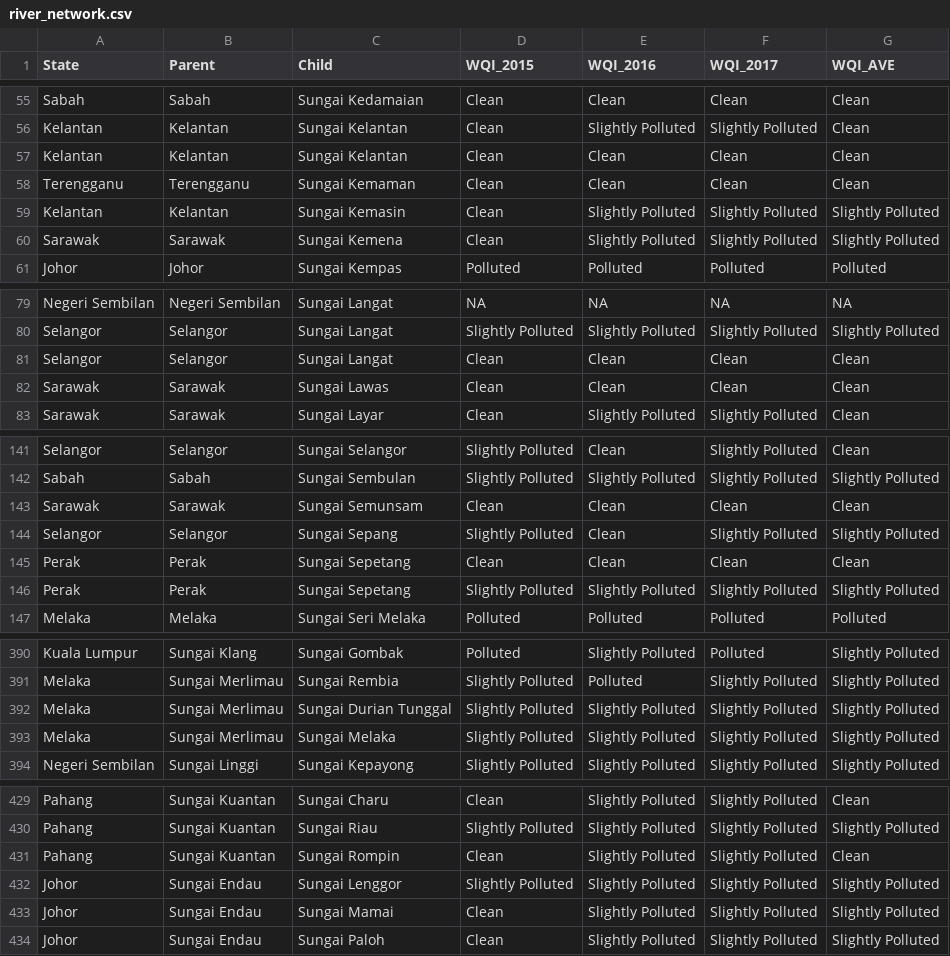
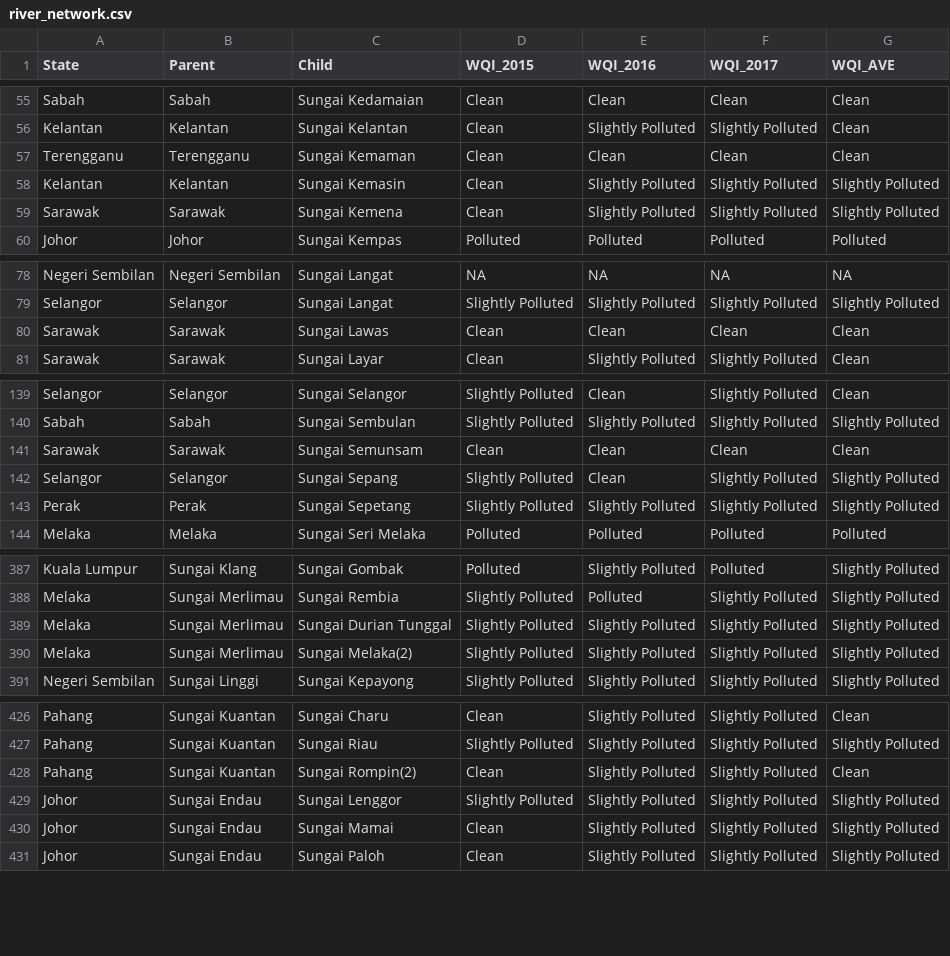
Before and after one commit to HYuanAi/FIT3179, a CSV file: Assignment 2/data/river_network.csv, drawn as a sheet; only a part is shown, gaps mark what is left out.

Commit message:
clean data

```diff
--- a/Assignment 2/data/river_network.csv
+++ b/Assignment 2/data/river_network.csv
@@ -56,3 +56,2 @@ Sabah,Sabah,Sungai Kedamaian,Clean,Clean,Clean,Clean
 Kelantan,Kelantan,Sungai Kelantan,Clean,Slightly Polluted,Slightly Polluted,Clean
-Kelantan,Kelantan,Sungai Kelantan,Clean,Clean,Clean,Clean
 Terengganu,Terengganu,Sungai Kemaman,Clean,Clean,Clean,Clean
@@ -80,3 +79,2 @@ Negeri Sembilan,Negeri Sembilan,Sungai Langat,NA,NA,NA,NA
 Selangor,Selangor,Sungai Langat,Slightly Polluted,Slightly Polluted,Slightly Polluted,Slightly Polluted
-Selangor,Selangor,Sungai Langat,Clean,Clean,Clean,Clean
 Sarawak,Sarawak,Sungai Lawas,Clean,Clean,Clean,Clean
@@ -144,3 +142,2 @@ Sarawak,Sarawak,Sungai Semunsam,Clean,Clean,Clean,Clean
 Selangor,Selangor,Sungai Sepang,Slightly Polluted,Clean,Slightly Polluted,Slightly Polluted
-Perak,Perak,Sungai Sepetang,Clean,Clean,Clean,Clean
 Perak,Perak,Sungai Sepetang,Slightly Polluted,Slightly Polluted,Slightly Polluted,Slightly Polluted
@@ -392,3 +389,3 @@ Melaka,Sungai Merlimau,Sungai Rembia,Slightly Polluted,Polluted,Slightly Pollute
 Melaka,Sungai Merlimau,Sungai Durian Tunggal,Slightly Polluted,Slightly Polluted,Slightly Polluted,Slightly Polluted
-Melaka,Sungai Merlimau,Sungai Melaka,Slightly Polluted,Slightly Polluted,Slightly Polluted,Slightly Polluted
+Melaka,Sungai Merlimau,Sungai Melaka(2),Slightly Polluted,Slightly Polluted,Slightly Polluted,Slightly Polluted
 Negeri Sembilan,Sungai Linggi,Sungai Kepayong,Slightly Polluted,Slightly Polluted,Slightly Polluted,Slightly Polluted
@@ -430,3 +427,3 @@ Pahang,Sungai Kuantan,Sungai Charu,Clean,Slightly Polluted,Slightly Polluted,Cle
 Pahang,Sungai Kuantan,Sungai Riau,Slightly Polluted,Slightly Polluted,Slightly Polluted,Slightly Polluted
-Pahang,Sungai Kuantan,Sungai Rompin,Clean,Slightly Polluted,Slightly Polluted,Clean
+Pahang,Sungai Kuantan,Sungai Rompin(2),Clean,Slightly Polluted,Slightly Polluted,Clean
 Johor,Sungai Endau,Sungai Lenggor,Slightly Polluted,Slightly Polluted,Slightly Polluted,Slightly Polluted
```
